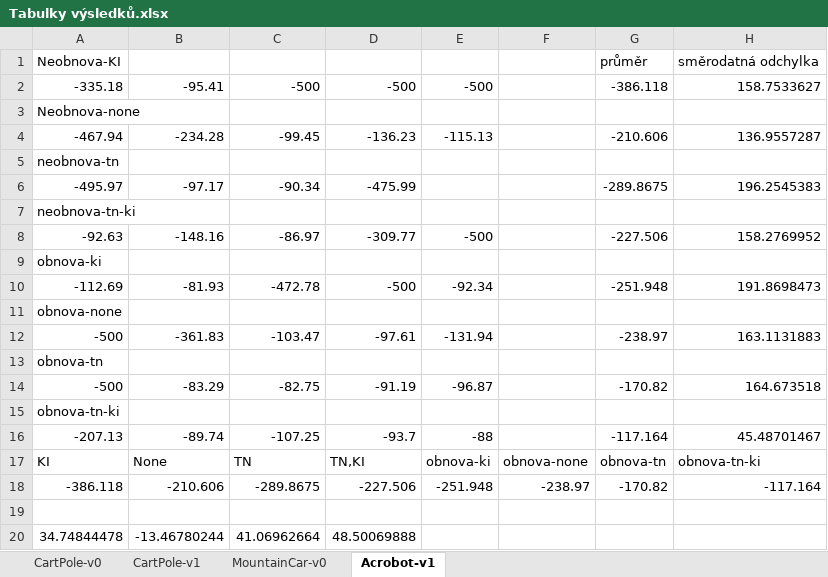
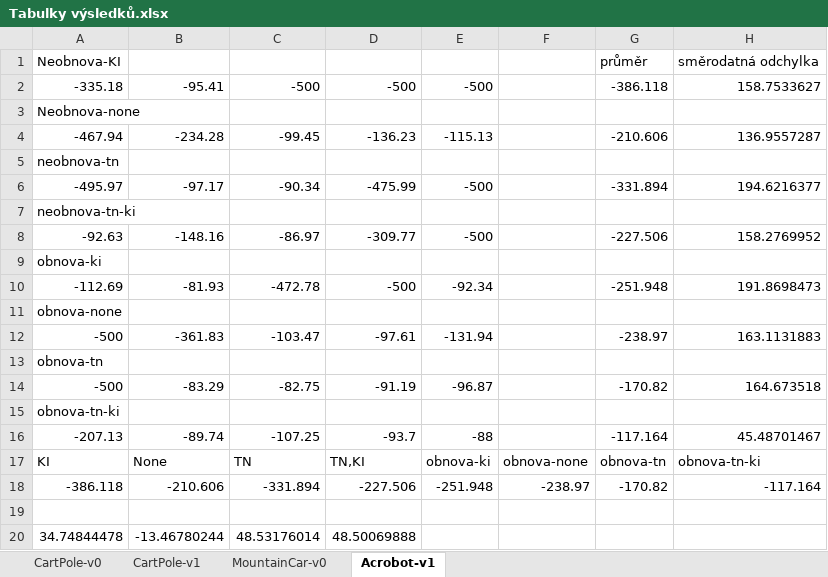
Before and after one commit to LachubCz/VUT-FIT-BIT, an Excel workbook: Bakalarska_prace/test_001/Tabulky výsledků.xlsx, sheet Acrobot-v1, drawn as a sheet; values as stored, in another font and other column widths than the file's, no borders; charts and pictures not drawn; the diff names each change by its address in the sheet, - before the commit and + after, or states it on an @@ line.

Commit message:
dodělání experimentu acrobot-v0 + výsledků na analýzu

```diff
--- a/Bakalarska_prace/test_001/Tabulky výsledků.xlsx (sheet Acrobot-v1)
+++ b/Bakalarska_prace/test_001/Tabulky výsledků.xlsx (sheet Acrobot-v1)
-E6: (empty)
+E6: -500
-G6: -289.8675
+G6: -331.894
-H6: 196.2545383
+H6: 194.6216377
-C18: -289.8675
+C18: -331.894
-C20: 41.06962664
+C20: 48.53176014
```
Also changed, not shown: charts or pictures, 18 other files.
